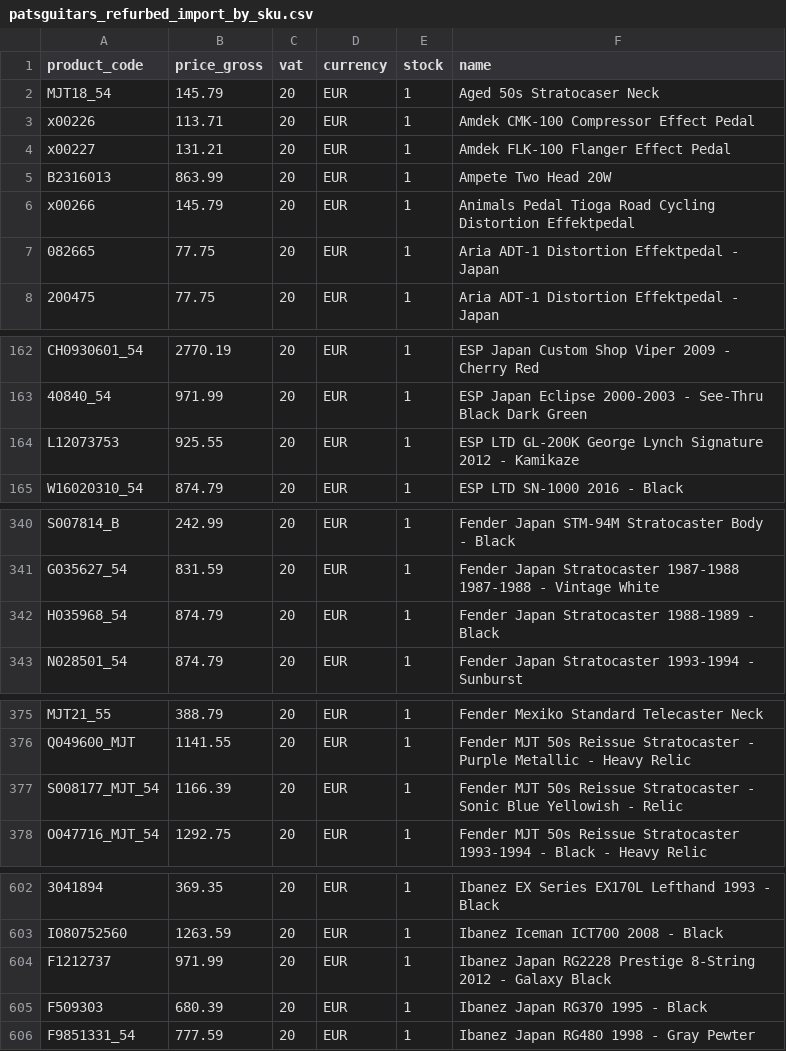
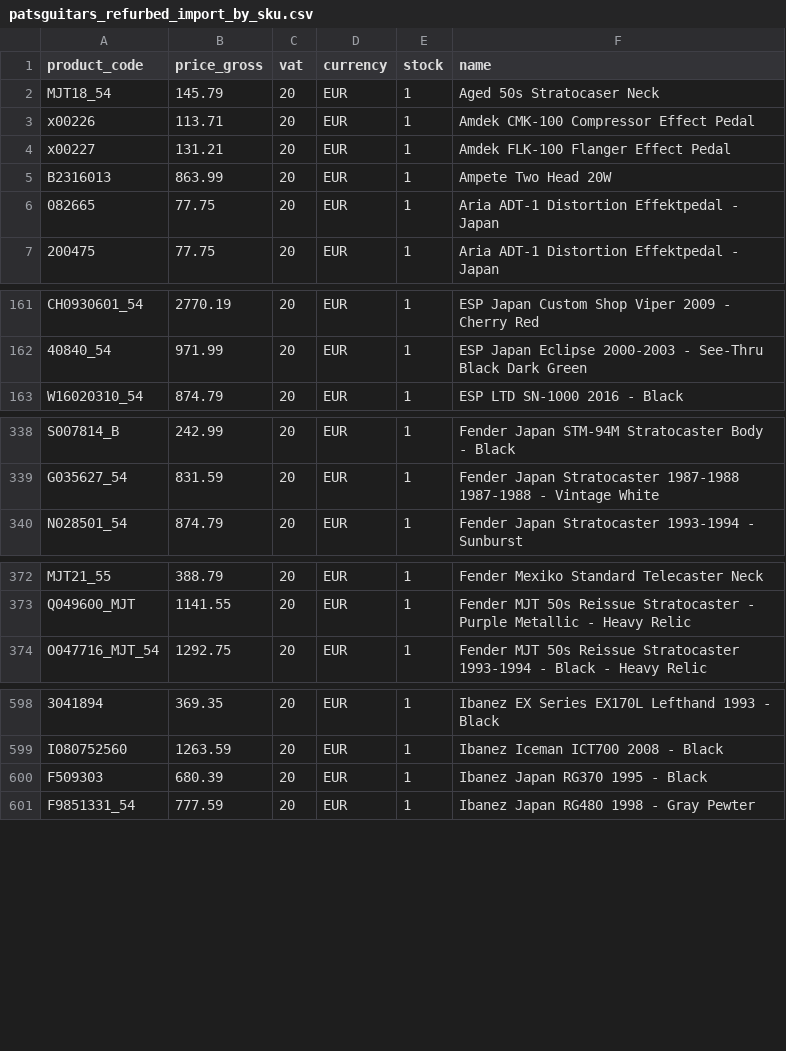
Before and after one commit to brendanrefurbed/supplier-feeds-public, a CSV file: patsguitars_refurbed_import_by_sku.csv, drawn as a sheet; only a part is shown, gaps mark what is left out; the diff names each change by its address in the sheet, - before the commit and + after, or states it on an @@ line.

```diff
--- a/patsguitars_refurbed_import_by_sku.csv
+++ b/patsguitars_refurbed_import_by_sku.csv
-row 6: x00266 | 145.79 | 20 | EUR | 1 | Animals Pedal Tioga Road Cycling Distortion Effektpedal
-row 164: L12073753 | 925.55 | 20 | EUR | 1 | ESP LTD GL-200K George Lynch Signature 2012 - Kamikaze
-row 342: H035968_54 | 874.79 | 20 | EUR | 1 | Fender Japan Stratocaster 1988-1989 - Black
-row 377: S008177_MJT_54 | 1166.39 | 20 | EUR | 1 | Fender MJT 50s Reissue Stratocaster - Sonic Blue Yellowish - Relic
-row 604: F1212737 | 971.99 | 20 | EUR | 1 | Ibanez Japan RG2228 Prestige 8-String 2012 - Galaxy Black
```
Also changed, not shown: patsguitars_refurbed_import.csv.
